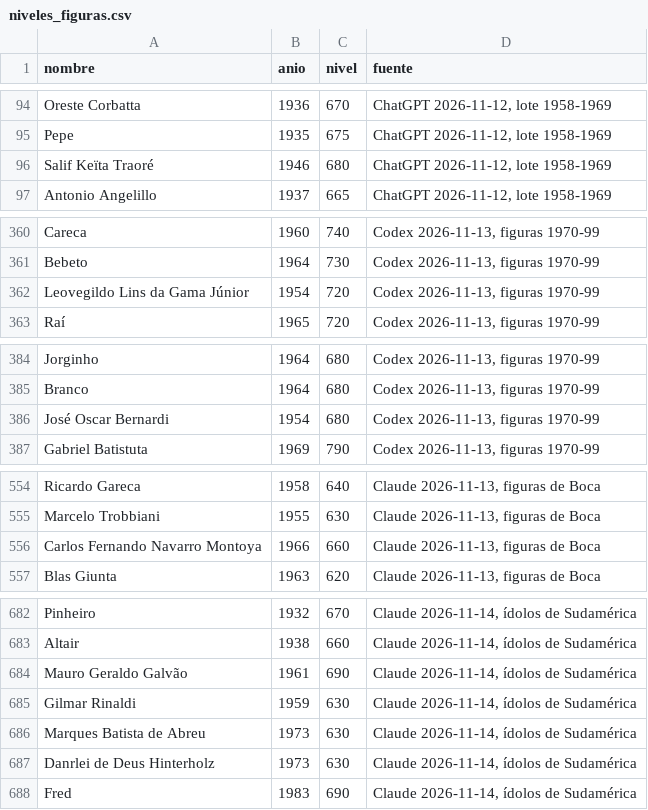
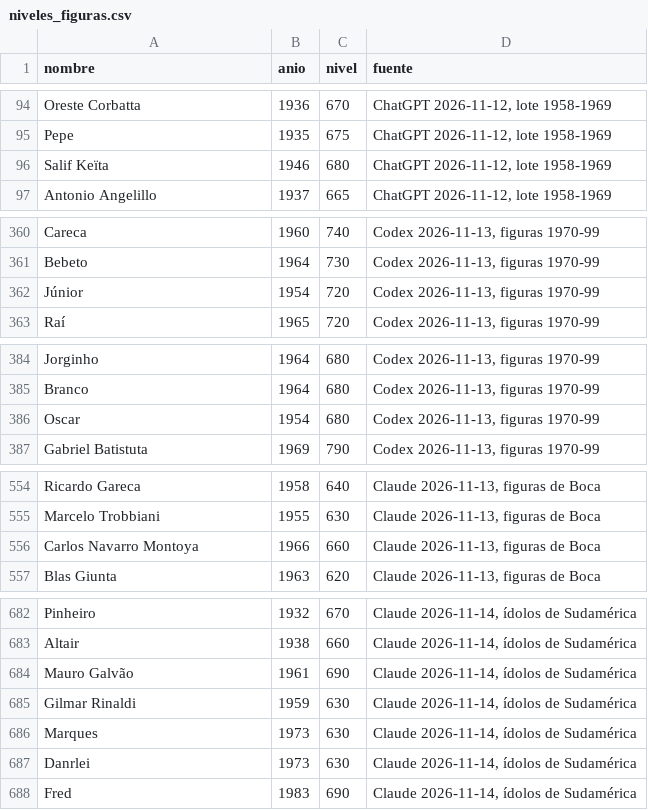
Before and after one commit to anthonyytvarelayt-rgb/universo-del-futbol, a CSV file: datos_fuente/base/niveles_figuras.csv, drawn as a sheet; only a part is shown, gaps mark what is left out; the diff covers the shown part only.

```diff
--- a/datos_fuente/base/niveles_figuras.csv
+++ b/datos_fuente/base/niveles_figuras.csv
@@ -95,3 +95,3 @@ Oreste Corbatta,1936,670,"ChatGPT 2026-11-12, lote 1958-1969"
 Pepe,1935,675,"ChatGPT 2026-11-12, lote 1958-1969"
-Salif Keïta Traoré,1946,680,"ChatGPT 2026-11-12, lote 1958-1969"
+Salif Keïta,1946,680,"ChatGPT 2026-11-12, lote 1958-1969"
 Antonio Angelillo,1937,665,"ChatGPT 2026-11-12, lote 1958-1969"
@@ -361,3 +361,3 @@ Careca,1960,740,"Codex 2026-11-13, figuras 1970-99"
 Bebeto,1964,730,"Codex 2026-11-13, figuras 1970-99"
-Leovegildo Lins da Gama Júnior,1954,720,"Codex 2026-11-13, figuras 1970-99"
+Júnior,1954,720,"Codex 2026-11-13, figuras 1970-99"
 Raí,1965,720,"Codex 2026-11-13, figuras 1970-99"
@@ -385,3 +385,3 @@ Jorginho,1964,680,"Codex 2026-11-13, figuras 1970-99"
 Branco,1964,680,"Codex 2026-11-13, figuras 1970-99"
-José Oscar Bernardi,1954,680,"Codex 2026-11-13, figuras 1970-99"
+Oscar,1954,680,"Codex 2026-11-13, figuras 1970-99"
 Gabriel Batistuta,1969,790,"Codex 2026-11-13, figuras 1970-99"
@@ -555,3 +555,3 @@ Ricardo Gareca,1958,640,"Claude 2026-11-13, figuras de Boca"
 Marcelo Trobbiani,1955,630,"Claude 2026-11-13, figuras de Boca"
-Carlos Fernando Navarro Montoya,1966,660,"Claude 2026-11-13, figuras de Boca"
+Carlos Navarro Montoya,1966,660,"Claude 2026-11-13, figuras de Boca"
 Blas Giunta,1963,620,"Claude 2026-11-13, figuras de Boca"
@@ -683,6 +683,6 @@ Pinheiro,1932,670,"Claude 2026-11-14, ídolos de Sudamérica"
 Altair,1938,660,"Claude 2026-11-14, ídolos de Sudamérica"
-Mauro Geraldo Galvão,1961,690,"Claude 2026-11-14, ídolos de Sudamérica"
+Mauro Galvão,1961,690,"Claude 2026-11-14, ídolos de Sudamérica"
 Gilmar Rinaldi,1959,630,"Claude 2026-11-14, ídolos de Sudamérica"
-Marques Batista de Abreu,1973,630,"Claude 2026-11-14, ídolos de Sudamérica"
-Danrlei de Deus Hinterholz,1973,630,"Claude 2026-11-14, ídolos de Sudamérica"
+Marques,1973,630,"Claude 2026-11-14, ídolos de Sudamérica"
+Danrlei,1973,630,"Claude 2026-11-14, ídolos de Sudamérica"
 Fred,1983,690,"Claude 2026-11-14, ídolos de Sudamérica"
```
Also changed, not shown: 25 edited cells elsewhere in this file, datos_fuente/base/canteras.csv, datos_fuente/base/correcciones.csv, 7 other files.
